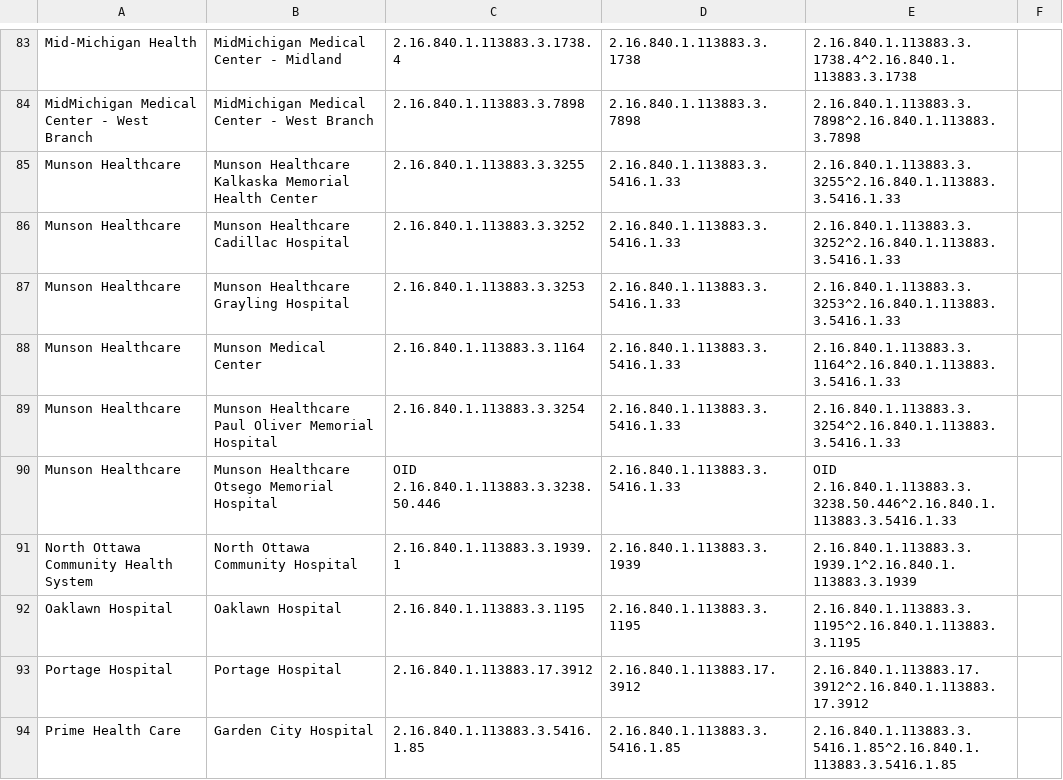
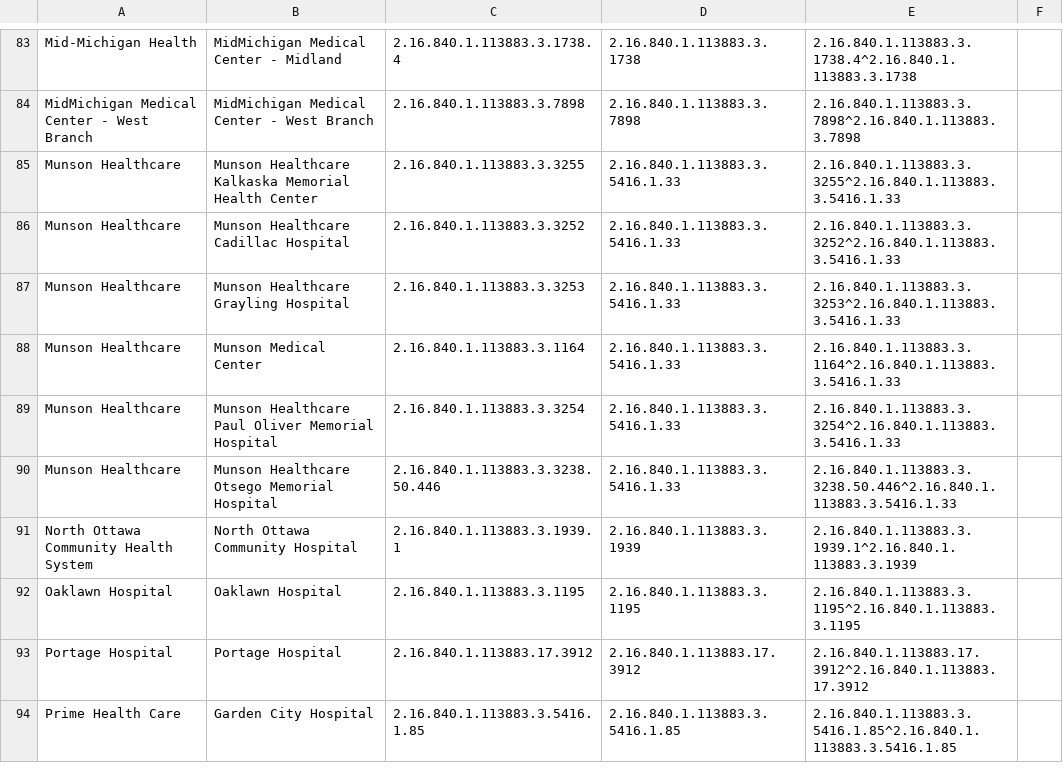
Before and after one commit to informationsoftworks/mihin, a CSV file: oids/hospitals.csv, drawn as a sheet; only a part is shown, gaps mark what is left out.

```diff
--- a/oids/hospitals.csv
+++ b/oids/hospitals.csv
@@ -89,3 +89,3 @@ Munson Healthcare,Munson Medical Center,2.16.840.1.113883.3.1164,2.16.840.1.1138
 Munson Healthcare,Munson Healthcare Paul Oliver Memorial Hospital,2.16.840.1.113883.3.3254,2.16.840.1.113883.3.5416.1.33,2.16.840.1.113883.3.3254^2.16.840.1.113883.3.5416.1.33,
-Munson Healthcare,Munson Healthcare Otsego Memorial Hospital,OID 2.16.840.1.113883.3.3238.50.446,2.16.840.1.113883.3.5416.1.33,OID 2.16.840.1.113883.3.3238.50.446^2.16.840.1.113883.3.5416.1.33,
+Munson Healthcare,Munson Healthcare Otsego Memorial Hospital,2.16.840.1.113883.3.3238.50.446,2.16.840.1.113883.3.5416.1.33,2.16.840.1.113883.3.3238.50.446^2.16.840.1.113883.3.5416.1.33,
 North Ottawa Community Health System,North Ottawa Community Hospital,2.16.840.1.113883.3.1939.1,2.16.840.1.113883.3.1939,2.16.840.1.113883.3.1939.1^2.16.840.1.113883.3.1939,
```
Also changed, not shown: oids/hhas.csv.
